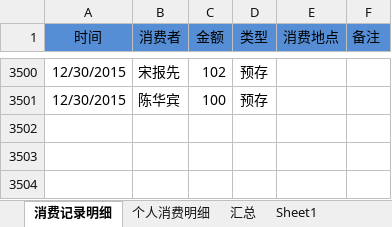
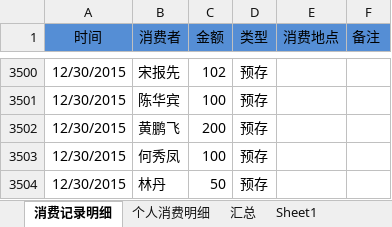
Before and after one commit to junyangren/BillingInfo, an Excel workbook: 充值产品线消费帐单.xlsx, sheet 消费记录明细, drawn as a sheet; only a part is shown, gaps mark what is left out; values as stored, in another font and other column widths than the file's, no borders; conditional formats not drawn; the diff names each change by its address in the sheet, - before the commit and + after, or states it on an @@ line.

```diff
--- a/充值产品线消费帐单.xlsx (sheet 消费记录明细)
+++ b/充值产品线消费帐单.xlsx (sheet 消费记录明细)
+row 3502: 12/30/2015 | 黄鹏飞 | 200 | 预存
+row 3503: 12/30/2015 | 何秀凤 | 100 | 预存
+row 3504: 12/30/2015 | 林丹 | 50 | 预存
```
Also changed, not shown: sheet 个人消费明细, sheet 汇总.
